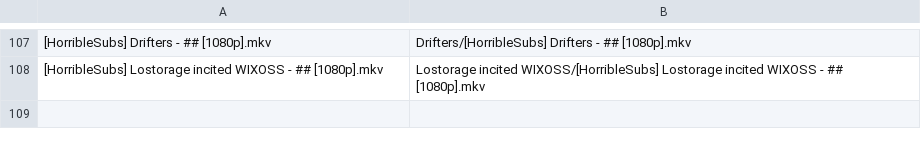
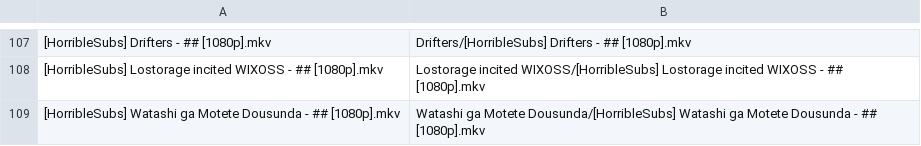
Before and after one commit to SlyBlueFox/tardis, a CSV file: animelist.csv, drawn as a sheet; only a part is shown, gaps mark what is left out; the diff names each change by its address in the sheet, - before the commit and + after, or states it on an @@ line.

Commit message:
Update animelist.csv

```diff
--- a/animelist.csv
+++ b/animelist.csv
+row 109: [HorribleSubs] Watashi ga Motete Dousunda - ## [1080p].mkv | Watashi ga Motete Dousunda/[HorribleSubs] Watashi ga Motete Dousunda - ## [1080p].mkv
```
